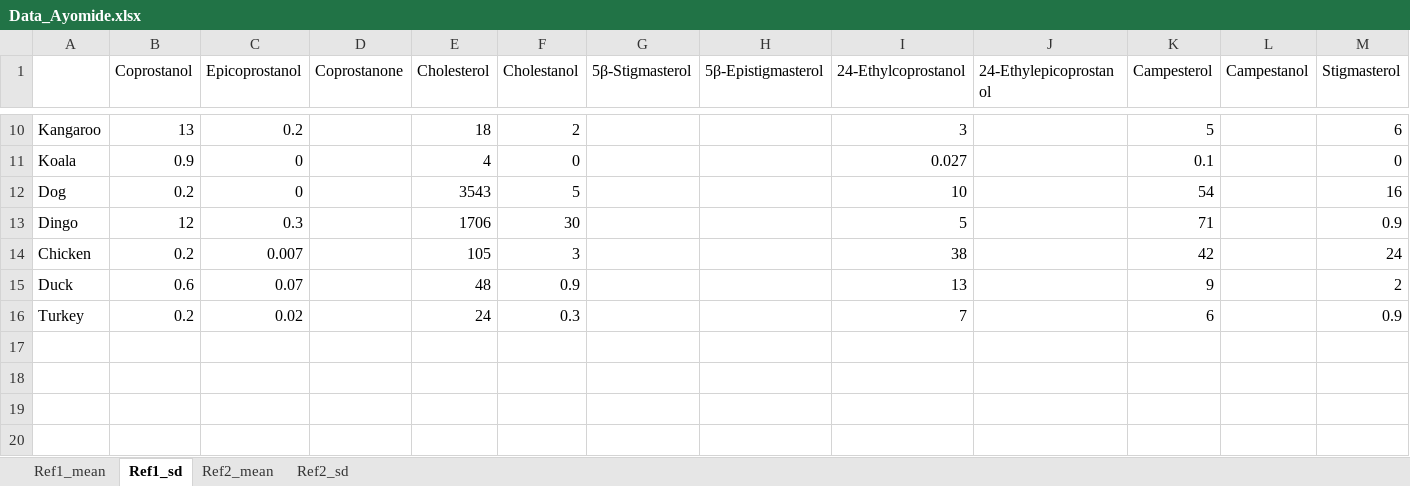
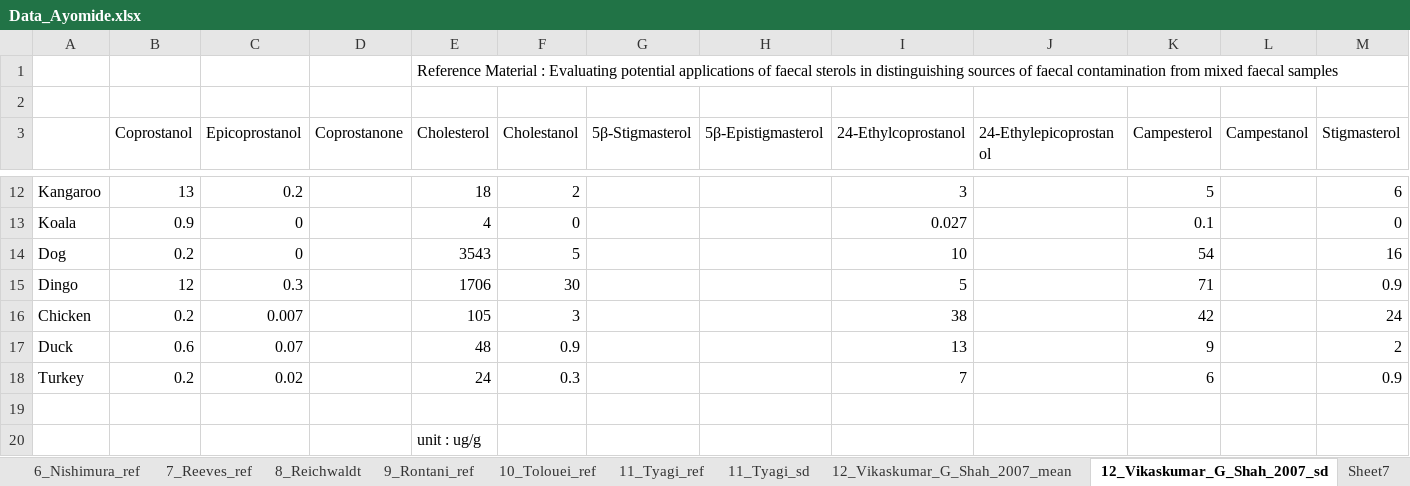
Before and after one commit to Ayomideafolabi/GEO-SCIENCE-ML-MODEL, an Excel workbook: Data_Ayomide.xlsx, sheet 12_Vikaskumar_G_Shah_2007_sd, drawn as a sheet; only a part is shown, gaps mark what is left out; values as stored, in another font and other column widths than the file's, no borders; rows hold the shown columns only; the diff names each change by its address in the sheet, - before the commit and + after, or states it on an @@ line.

```diff
--- a/Data_Ayomide.xlsx (sheet 12_Vikaskumar_G_Shah_2007_sd)
+++ b/Data_Ayomide.xlsx (sheet 12_Vikaskumar_G_Shah_2007_sd)
-sheet tab: Ref1_mean
+sheet tab: 12_Vikaskumar_G_Shah_2007_mean
-sheet tab: Ref1_sd
+sheet tab: 12_Vikaskumar_G_Shah_2007_sd
-sheet tab: Ref2_sd
+sheet tab: 9_Rontani_ref
+sheet tab: 6_Nishimura_ref
+sheet tab: 7_Reeves_ref
+sheet tab: 8_Reichwaldt
+sheet tab: 10_Tolouei_ref
+sheet tab: 11_Tyagi_ref
+sheet tab: 11_Tyagi_sd
+sheet tab: Sheet7
@@ sheet tab order changed: 6_Nishimura_ref | 7_Reeves_ref | 8_Reichwaldt | 9_Rontani_ref | 10_Tolouei_ref | 11_Tyagi_ref | 11_Tyagi_sd | 12_Vikaskumar_G_Shah_2007_mean | 12_Vikaskumar_G_Shah_2007_sd | Sheet7 @@
+row 1:  |  |  |  | Reference Material : Evaluating potential applications of faecal sterols in distinguishing sources of faecal contamination from mixed faecal samples
+row 2: (empty)
+row 19: (empty)
+row 20:  |  |  |  | unit : ug/g
```
Also changed, not shown: sheet 5_Lu_2016_Ref2_mean, sheet 9_Rontani_ref, other sheet tabs, 1 other file.
